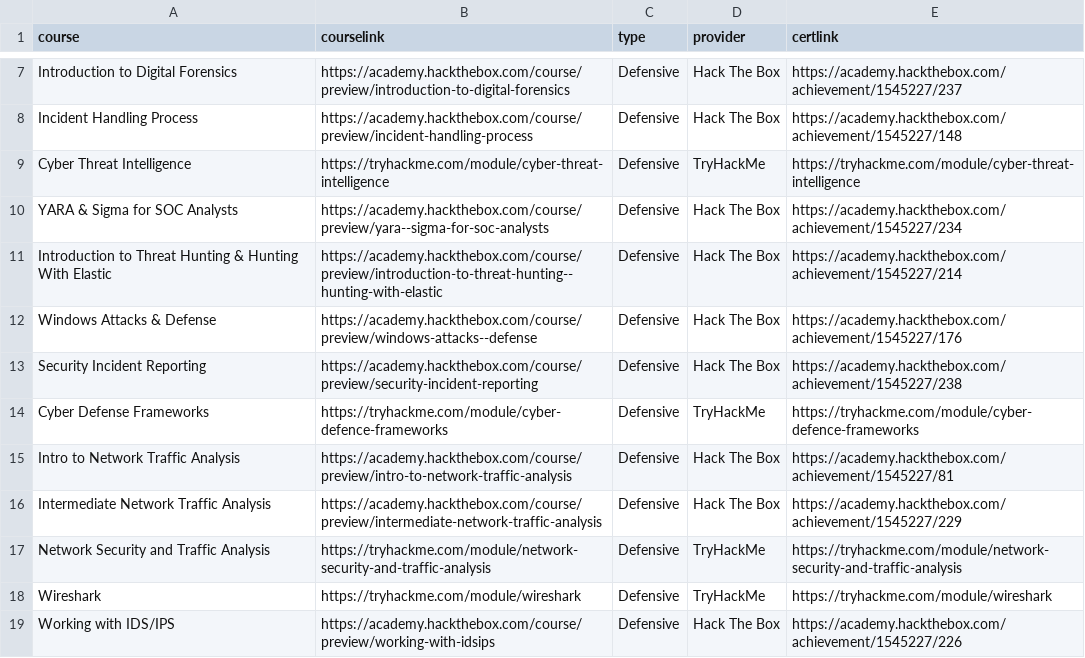
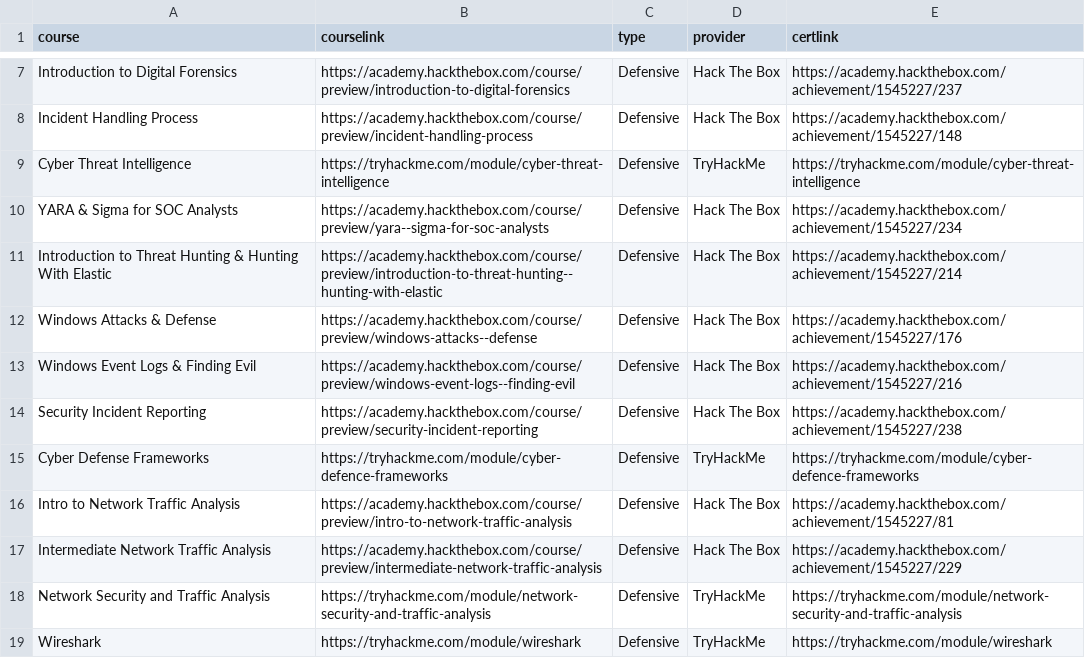
Before and after one commit to AbdulrazzakSwai/legacy-website, a CSV file: assets/data/education/education_courses.csv, drawn as a sheet; only a part is shown, gaps mark what is left out; the shorter side is filled out with more unchanged rows.

```diff
--- a/assets/data/education/education_courses.csv
+++ b/assets/data/education/education_courses.csv
@@ -12,2 +12,3 @@ Introduction to Threat Hunting & Hunting With Elastic,https://academy.hackthebox
 Windows Attacks & Defense,https://academy.hackthebox.com/course/preview/windows-attacks--defense,Defensive,Hack The Box,https://academy.hackthebox.com/achievement/1545227/176
+Windows Event Logs & Finding Evil,https://academy.hackthebox.com/course/preview/windows-event-logs--finding-evil,Defensive,Hack The Box,https://academy.hackthebox.com/achievement/1545227/216
 Security Incident Reporting,https://academy.hackthebox.com/course/preview/security-incident-reporting,Defensive,Hack The Box,https://academy.hackthebox.com/achievement/1545227/238
```
Also changed, not shown: 3 other files.
